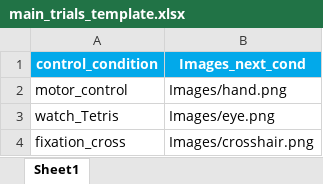
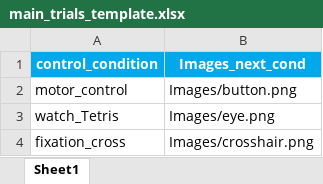
Before and after one commit to JuliusGrote/Tetrix_Psychopy, an Excel workbook: main_trials_template.xlsx, sheet Sheet1, drawn as a sheet; values as stored, in another font and other column widths than the file's, no borders; the diff names each change by its address in the sheet, - before the commit and + after, or states it on an @@ line.

Commit message:
- added full commentry on the entire code - changed button/motor_control icon - adjusted visual control parameters for move choice - adjusted freuquency of motor_rhythm during motor control

```diff
--- a/main_trials_template.xlsx (sheet Sheet1)
+++ b/main_trials_template.xlsx (sheet Sheet1)
-B2 (Images_next_cond): Images/hand.png
+B2 (Images_next_cond): Images/button.png
```
Also changed, not shown: 19 other files.
